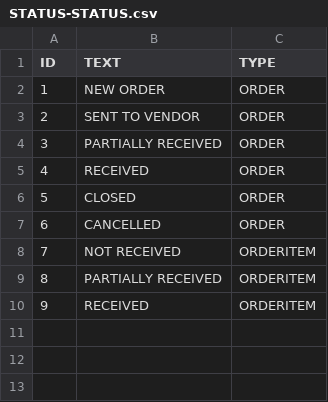
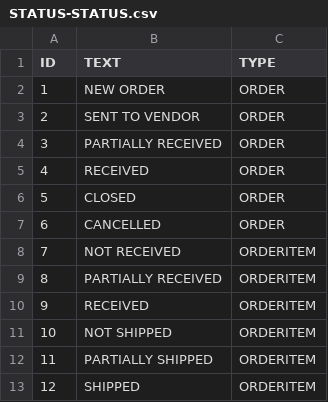
Before and after one commit to sivaiitroracle9/inven-mgmt, a CSV file: WebContent/data/STATUS-STATUS.csv, drawn as a sheet; the diff names each change by its address in the sheet, - before the commit and + after, or states it on an @@ line.

```diff
--- a/WebContent/data/STATUS-STATUS.csv
+++ b/WebContent/data/STATUS-STATUS.csv
+row 11: 10 | NOT SHIPPED | ORDERITEM
+row 12: 11 | PARTIALLY SHIPPED | ORDERITEM
+row 13: 12 | SHIPPED | ORDERITEM
```
Also changed, not shown: WebContent/data/STOCK-STOCK.csv, 13 other files.
